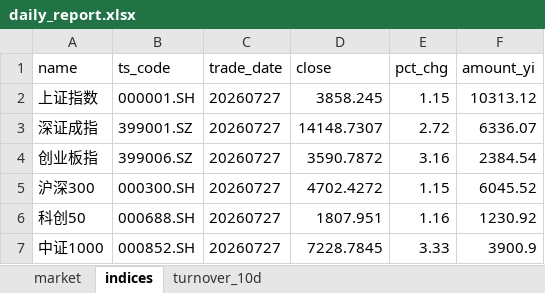
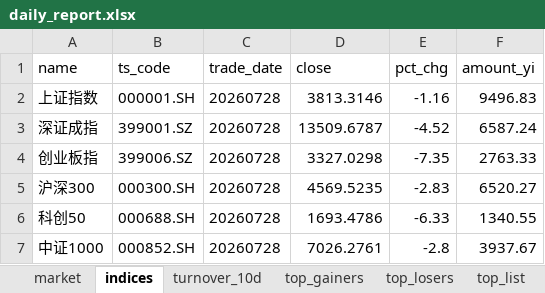
Before and after one commit to haibolong499-hub/LongAI-Daily, an Excel workbook: LongAI-Daily-FIX/data/latest/daily_report.xlsx, sheet indices, drawn as a sheet; values as stored, in another font and other column widths than the file's, no borders; the diff names each change by its address in the sheet, - before the commit and + after, or states it on an @@ line.

```diff
--- a/LongAI-Daily-FIX/data/latest/daily_report.xlsx (sheet indices)
+++ b/LongAI-Daily-FIX/data/latest/daily_report.xlsx (sheet indices)
+sheet tab: top_gainers
+sheet tab: top_losers
+sheet tab: top_list
-C2:C7 (trade_date): 20260727
+C2:C7 (trade_date): 20260728
-D2 (close): 3858.245
+D2 (close): 3813.3146
-E2 (pct_chg): 1.15
+E2 (pct_chg): -1.16
-F2 (amount_yi): 10313.12
+F2 (amount_yi): 9496.83
-D3 (close): 14148.7307
+D3 (close): 13509.6787
-E3 (pct_chg): 2.72
+E3 (pct_chg): -4.52
-F3 (amount_yi): 6336.07
+F3 (amount_yi): 6587.24
-D4 (close): 3590.7872
+D4 (close): 3327.0298
-E4 (pct_chg): 3.16
+E4 (pct_chg): -7.35
-F4 (amount_yi): 2384.54
+F4 (amount_yi): 2763.33
-D5 (close): 4702.4272
+D5 (close): 4569.5235
-E5 (pct_chg): 1.15
+E5 (pct_chg): -2.83
-F5 (amount_yi): 6045.52
+F5 (amount_yi): 6520.27
-D6 (close): 1807.951
+D6 (close): 1693.4786
-E6 (pct_chg): 1.16
+E6 (pct_chg): -6.33
-F6 (amount_yi): 1230.92
+F6 (amount_yi): 1340.55
-D7 (close): 7228.7845
+D7 (close): 7026.2761
-E7 (pct_chg): 3.33
+E7 (pct_chg): -2.8
-F7 (amount_yi): 3900.9
+F7 (amount_yi): 3937.67
```
Also changed, not shown: sheet market, sheet turnover_10d, 21 other files.
